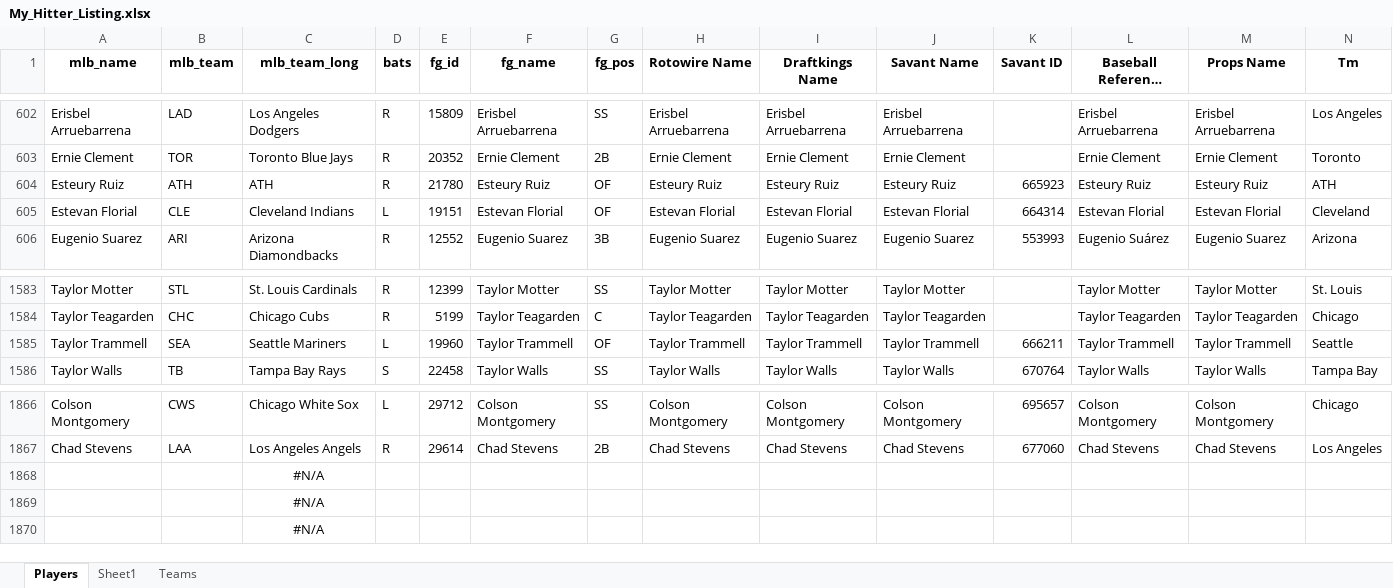
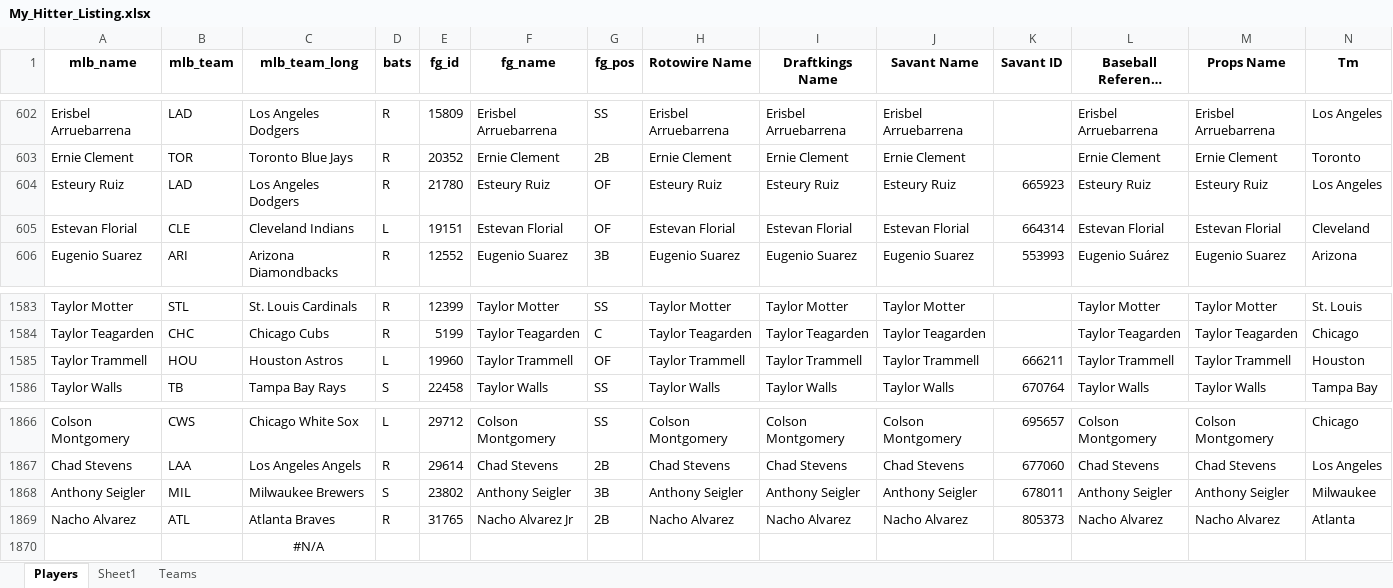
Before and after one commit to mtdewrocks/matchup, an Excel workbook: assets/My_Hitter_Listing.xlsx, sheet Players, drawn as a sheet; only a part is shown, gaps mark what is left out; long unchanged cells end in …; values as stored, in another font and other column widths than the file's, no borders; removed rows and columns are numbered as before the commit, all else as after; the diff names each change by its address in the sheet, - before the commit and + after, or states it on an @@ line.

```diff
--- a/assets/My_Hitter_Listing.xlsx (sheet Players)
+++ b/assets/My_Hitter_Listing.xlsx (sheet Players)
-B604 (mlb_team): ATH
+B604 (mlb_team): LAD
-C604 (mlb_team_long): ATH
+C604 (mlb_team_long): Los Angeles Dodgers
-N604 (Tm): ATH
+N604 (Tm): Los Angeles
-B1585 (mlb_team): SEA
+B1585 (mlb_team): HOU
-C1585 (mlb_team_long): Seattle Mariners
+C1585 (mlb_team_long): Houston Astros
-N1585 (Tm): Seattle
+N1585 (Tm): Houston
-row 1868:  |  | #N/A
-row 1869:  |  | #N/A
+row 1868: Anthony Seigler | MIL | Milwaukee Brewers | S | 23802 | Anthony Seigler | 3B | Anthony Seigler | Anthony Seigler | Anthony Seigler | 678011 | Anthony Seigler | Anthony Seigler | Milwaukee
+row 1869: Nacho Alvarez | ATL | Atlanta Braves | R | 31765 | Nacho Alvarez Jr | 2B | Nacho Alvarez | Nacho Alvarez | Nacho Alvarez | 805373 | Nacho Alvarez | Nacho Alvarez | Atlanta
```
Also changed, not shown: assets/2025_Pitching_Logs.xlsx, assets/Combined_Daily_Data.xlsx, 11 other files.
